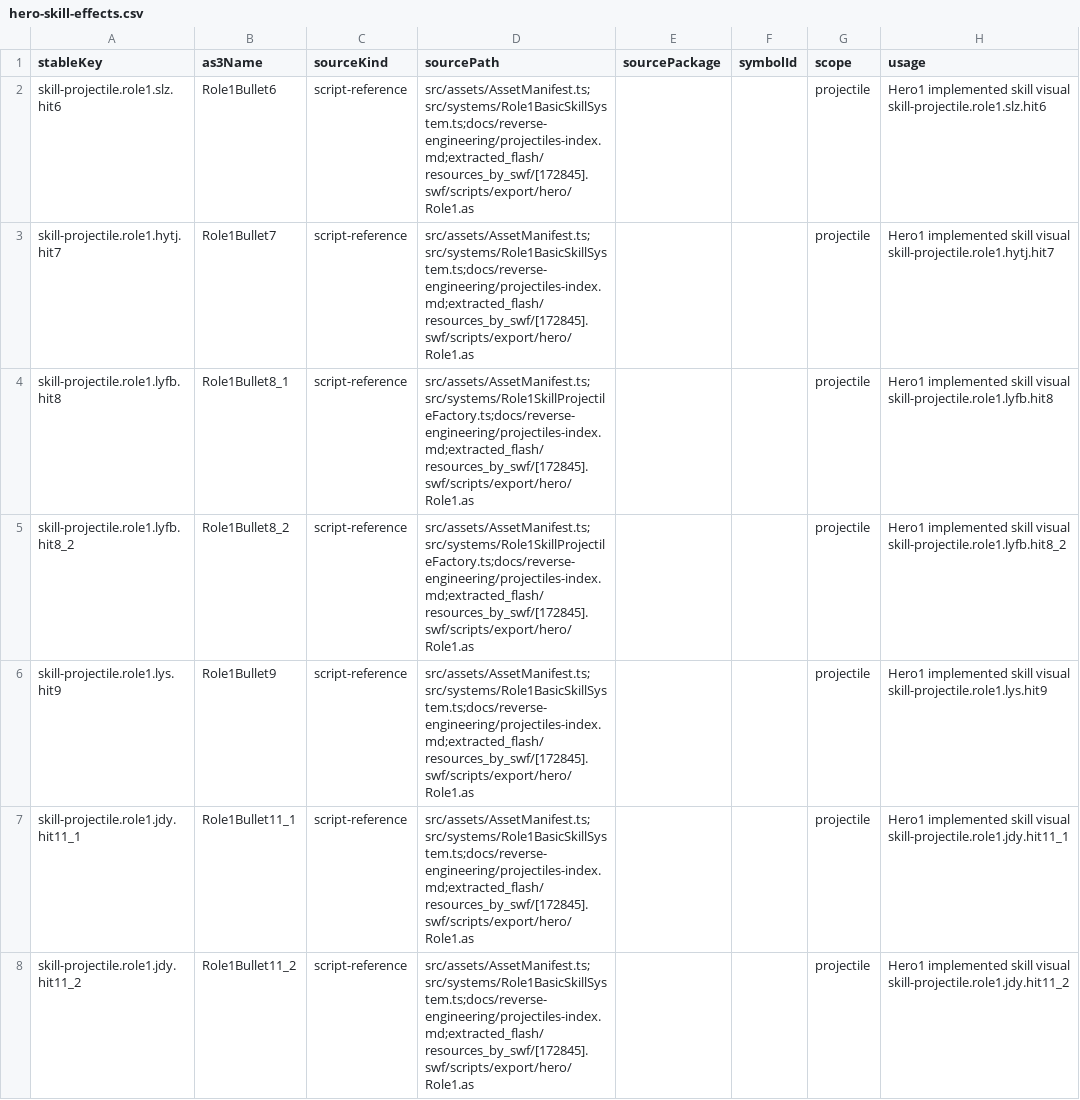
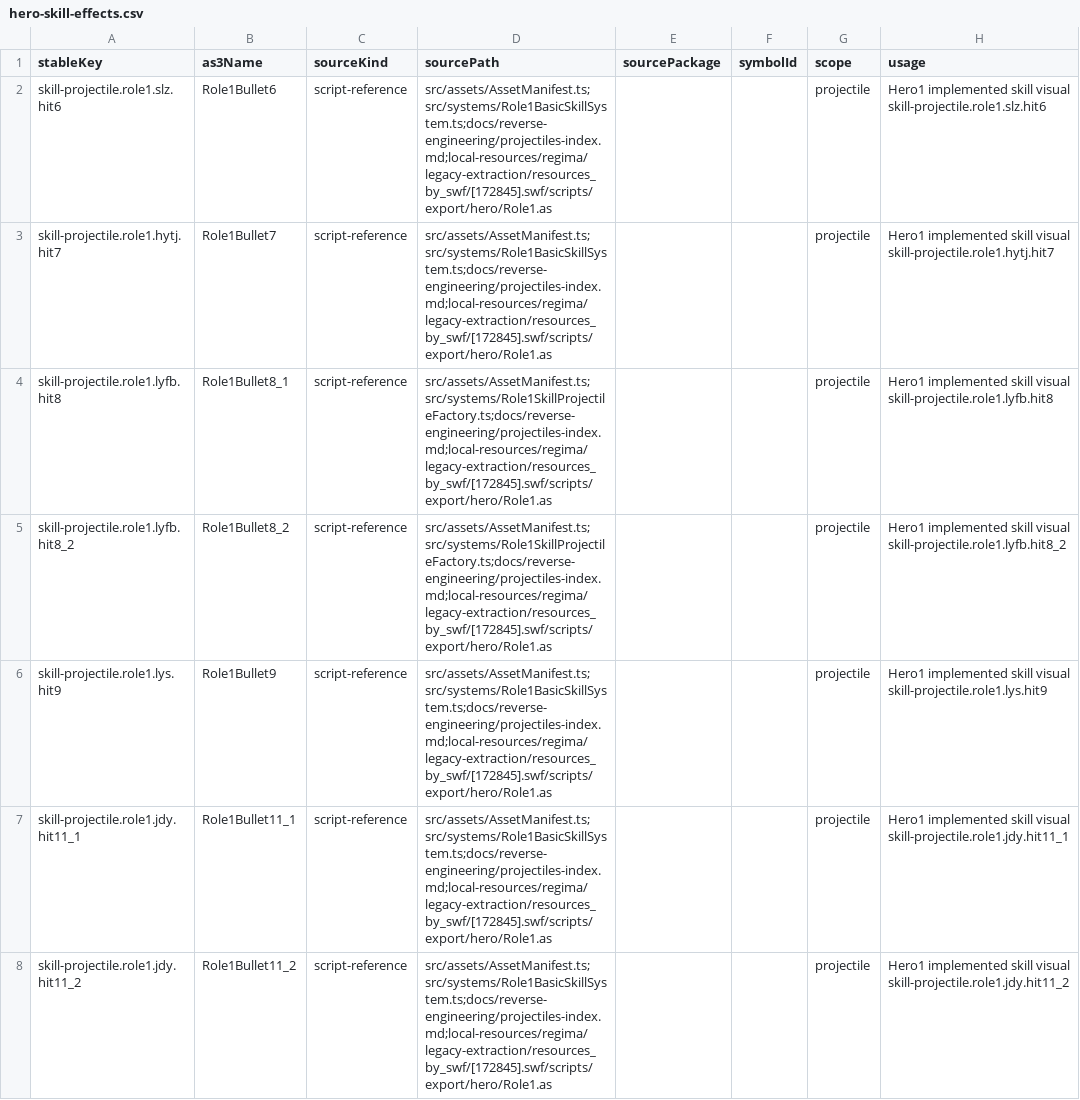
Before and after one commit to kagami-kasumi/zaomengxiyou3-zaixutiantingpian-phaser-version, a CSV file: docs/reverse-engineering/asset-annotation/annotations/hero-skill-effects.csv, drawn as a sheet; only a part is shown; the diff covers the shown part only; the diff names each change by its address in the sheet, - before the commit and + after, or states it on an @@ line.

Commit message:
docs: index crafting UI assets and enforce RegiMA routing

```diff
--- a/docs/reverse-engineering/asset-annotation/annotations/hero-skill-effects.csv
+++ b/docs/reverse-engineering/asset-annotation/annotations/hero-skill-effects.csv
-D2:D3 (sourcePath): src/assets/AssetManifest.ts;src/systems/Role1BasicSkillSystem.ts;docs/reverse-engineering/projectiles-index.md;extracted_flash/resources_by_swf/[172845].swf/scripts/export/hero/Role1.as
+D2:D3 (sourcePath): src/assets/AssetManifest.ts;src/systems/Role1BasicSkillSystem.ts;docs/reverse-engineering/projectiles-index.md;local-resources/regima/legacy-extraction/resources_by_swf/[172845].swf/scripts/export/hero/Role1.as
-D4:D5 (sourcePath): src/assets/AssetManifest.ts;src/systems/Role1SkillProjectileFactory.ts;docs/reverse-engineering/projectiles-index.md;extracted_flash/resources_by_swf/[172845].swf/scripts/export/hero/Role1.as
+D4:D5 (sourcePath): src/assets/AssetManifest.ts;src/systems/Role1SkillProjectileFactory.ts;docs/reverse-engineering/projectiles-index.md;local-resources/regima/legacy-extraction/resources_by_swf/[172845].swf/scripts/export/hero/Role1.as
-D6:D8 (sourcePath): src/assets/AssetManifest.ts;src/systems/Role1BasicSkillSystem.ts;docs/reverse-engineering/projectiles-index.md;extracted_flash/resources_by_swf/[172845].swf/scripts/export/hero/Role1.as
+D6:D8 (sourcePath): src/assets/AssetManifest.ts;src/systems/Role1BasicSkillSystem.ts;docs/reverse-engineering/projectiles-index.md;local-resources/regima/legacy-extraction/resources_by_swf/[172845].swf/scripts/export/hero/Role1.as
```
Also changed, not shown: 69 edited cells elsewhere in this file, docs/reverse-engineering/asset-annotation/annotations/hero-normal-attacks-remaining.csv, docs/reverse-engineering/asset-annotation/annotations/monster30.csv, 54 other files.
